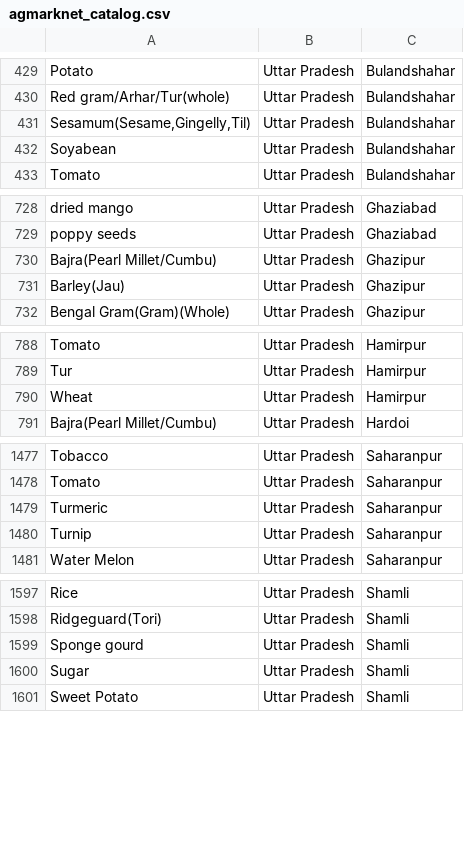
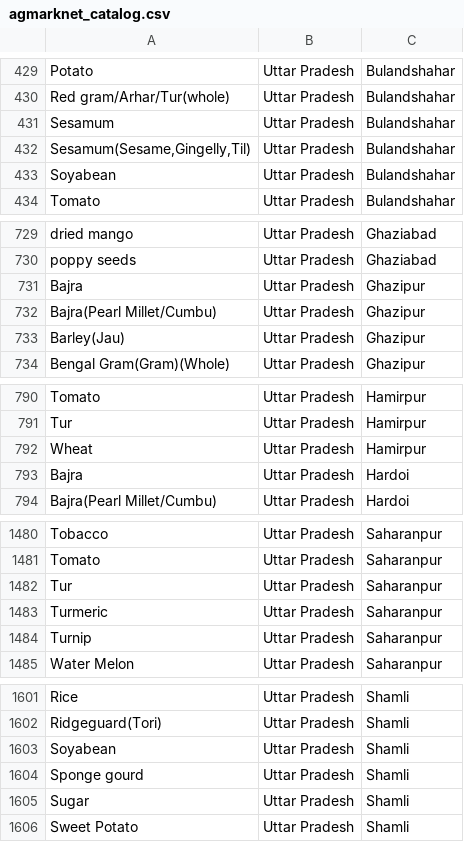
Before and after one commit to amalpanwar/KissanAi, a CSV file: data/processed/agmarknet_catalog.csv, drawn as a sheet; only a part is shown, gaps mark what is left out; the diff covers the shown part only; the diff names each change by its address in the sheet, - before the commit and + after, or states it on an @@ line.

```diff
--- a/data/processed/agmarknet_catalog.csv
+++ b/data/processed/agmarknet_catalog.csv
+row 431: Sesamum | Uttar Pradesh | Bulandshahar
+row 731: Bajra | Uttar Pradesh | Ghazipur
+row 793: Bajra | Uttar Pradesh | Hardoi
+row 1482: Tur | Uttar Pradesh | Saharanpur
+row 1603: Soyabean | Uttar Pradesh | Shamli
```
Also changed, not shown: 1 added row elsewhere in this file, 3 other files.
